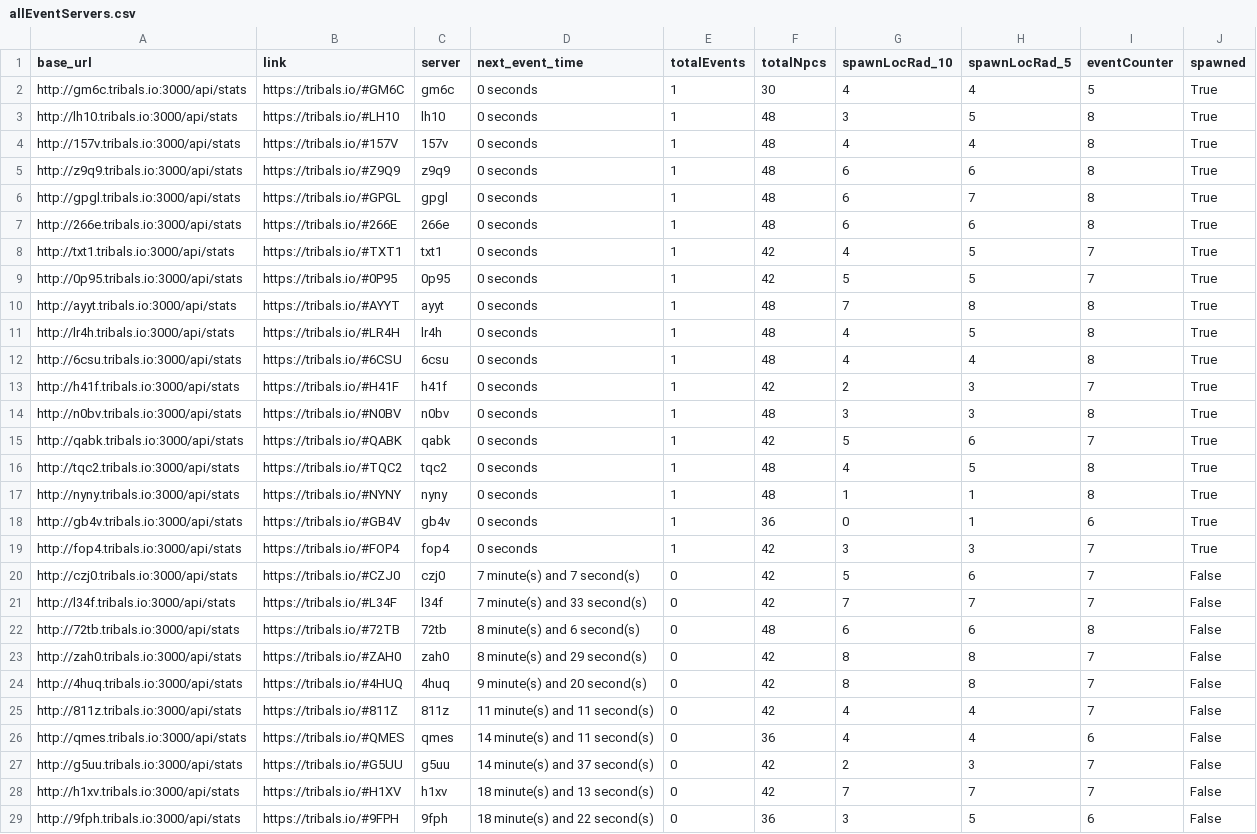
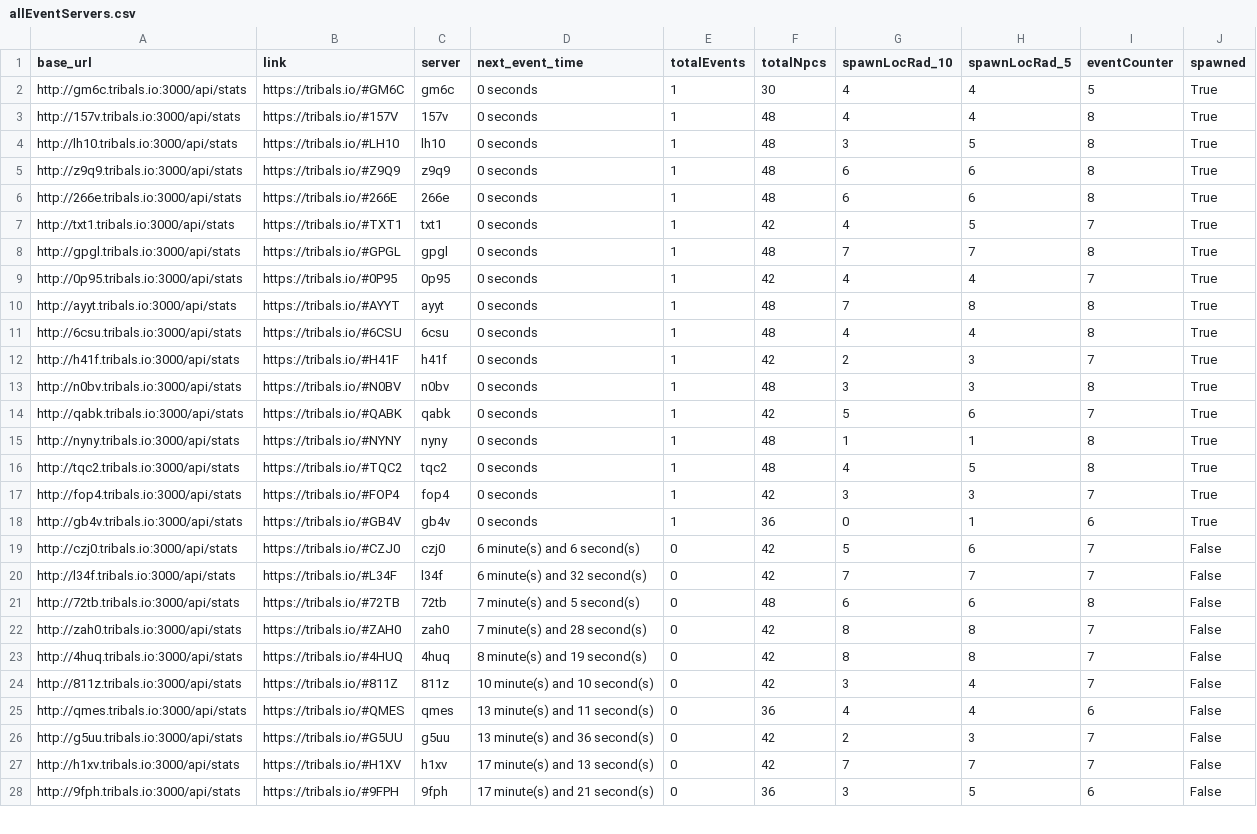
Before and after one commit to HCWcoder/adad, a CSV file: allEventServers.csv, drawn as a sheet; only a part is shown; the diff covers the shown part only.

```diff
--- a/allEventServers.csv
+++ b/allEventServers.csv
@@ -2,11 +2,10 @@ base_url,link,server,next_event_time,totalEvents,totalNpcs,spawnLocRad_10,spawnL
 http://gm6c.tribals.io:3000/api/stats,https://tribals.io/#GM6C,gm6c,0 seconds,1,30,4,4,5,True
+http://157v.tribals.io:3000/api/stats,https://tribals.io/#157V,157v,0 seconds,1,48,4,4,8,True
 http://lh10.tribals.io:3000/api/stats,https://tribals.io/#LH10,lh10,0 seconds,1,48,3,5,8,True
-http://157v.tribals.io:3000/api/stats,https://tribals.io/#157V,157v,0 seconds,1,48,4,4,8,True
 http://z9q9.tribals.io:3000/api/stats,https://tribals.io/#Z9Q9,z9q9,0 seconds,1,48,6,6,8,True
-http://gpgl.tribals.io:3000/api/stats,https://tribals.io/#GPGL,gpgl,0 seconds,1,48,6,7,8,True
 http://266e.tribals.io:3000/api/stats,https://tribals.io/#266E,266e,0 seconds,1,48,6,6,8,True
 http://txt1.tribals.io:3000/api/stats,https://tribals.io/#TXT1,txt1,0 seconds,1,42,4,5,7,True
-http://0p95.tribals.io:3000/api/stats,https://tribals.io/#0P95,0p95,0 seconds,1,42,5,5,7,True
+http://gpgl.tribals.io:3000/api/stats,https://tribals.io/#GPGL,gpgl,0 seconds,1,48,7,7,8,True
+http://0p95.tribals.io:3000/api/stats,https://tribals.io/#0P95,0p95,0 seconds,1,42,4,4,7,True
 http://ayyt.tribals.io:3000/api/stats,https://tribals.io/#AYYT,ayyt,0 seconds,1,48,7,8,8,True
-http://lr4h.tribals.io:3000/api/stats,https://tribals.io/#LR4H,lr4h,0 seconds,1,48,4,5,8,True
 http://6csu.tribals.io:3000/api/stats,https://tribals.io/#6CSU,6csu,0 seconds,1,48,4,4,8,True
@@ -15,15 +14,15 @@ http://n0bv.tribals.io:3000/api/stats,https://tribals.io/#N0BV,n0bv,0 seconds,1,
 http://qabk.tribals.io:3000/api/stats,https://tribals.io/#QABK,qabk,0 seconds,1,42,5,6,7,True
+http://nyny.tribals.io:3000/api/stats,https://tribals.io/#NYNY,nyny,0 seconds,1,48,1,1,8,True
 http://tqc2.tribals.io:3000/api/stats,https://tribals.io/#TQC2,tqc2,0 seconds,1,48,4,5,8,True
-http://nyny.tribals.io:3000/api/stats,https://tribals.io/#NYNY,nyny,0 seconds,1,48,1,1,8,True
+http://fop4.tribals.io:3000/api/stats,https://tribals.io/#FOP4,fop4,0 seconds,1,42,3,3,7,True
 http://gb4v.tribals.io:3000/api/stats,https://tribals.io/#GB4V,gb4v,0 seconds,1,36,0,1,6,True
-http://fop4.tribals.io:3000/api/stats,https://tribals.io/#FOP4,fop4,0 seconds,1,42,3,3,7,True
-http://czj0.tribals.io:3000/api/stats,https://tribals.io/#CZJ0,czj0,7 minute(s) and 7 second(s),0,42,5,6,7,False
-http://l34f.tribals.io:3000/api/stats,https://tribals.io/#L34F,l34f,7 minute(s) and 33 second(s),0,42,7,7,7,False
-http://72tb.tribals.io:3000/api/stats,https://tribals.io/#72TB,72tb,8 minute(s) and 6 second(s),0,48,6,6,8,False
-http://zah0.tribals.io:3000/api/stats,https://tribals.io/#ZAH0,zah0,8 minute(s) and 29 second(s),0,42,8,8,7,False
-http://4huq.tribals.io:3000/api/stats,https://tribals.io/#4HUQ,4huq,9 minute(s) and 20 second(s),0,42,8,8,7,False
-http://811z.tribals.io:3000/api/stats,https://tribals.io/#811Z,811z,11 minute(s) and 11 second(s),0,42,4,4,7,False
-http://qmes.tribals.io:3000/api/stats,https://tribals.io/#QMES,qmes,14 minute(s) and 11 second(s),0,36,4,4,6,False
-http://g5uu.tribals.io:3000/api/stats,https://tribals.io/#G5UU,g5uu,14 minute(s) and 37 second(s),0,42,2,3,7,False
-http://h1xv.tribals.io:3000/api/stats,https://tribals.io/#H1XV,h1xv,18 minute(s) and 13 second(s),0,42,7,7,7,False
-http://9fph.tribals.io:3000/api/stats,https://tribals.io/#9FPH,9fph,18 minute(s) and 22 second(s),0,36,3,5,6,False
+http://czj0.tribals.io:3000/api/stats,https://tribals.io/#CZJ0,czj0,6 minute(s) and 6 second(s),0,42,5,6,7,False
+http://l34f.tribals.io:3000/api/stats,https://tribals.io/#L34F,l34f,6 minute(s) and 32 second(s),0,42,7,7,7,False
+http://72tb.tribals.io:3000/api/stats,https://tribals.io/#72TB,72tb,7 minute(s) and 5 second(s),0,48,6,6,8,False
+http://zah0.tribals.io:3000/api/stats,https://tribals.io/#ZAH0,zah0,7 minute(s) and 28 second(s),0,42,8,8,7,False
+http://4huq.tribals.io:3000/api/stats,https://tribals.io/#4HUQ,4huq,8 minute(s) and 19 second(s),0,42,8,8,7,False
+http://811z.tribals.io:3000/api/stats,https://tribals.io/#811Z,811z,10 minute(s) and 10 second(s),0,42,3,4,7,False
+http://qmes.tribals.io:3000/api/stats,https://tribals.io/#QMES,qmes,13 minute(s) and 11 second(s),0,36,4,4,6,False
+http://g5uu.tribals.io:3000/api/stats,https://tribals.io/#G5UU,g5uu,13 minute(s) and 36 second(s),0,42,2,3,7,False
+http://h1xv.tribals.io:3000/api/stats,https://tribals.io/#H1XV,h1xv,17 minute(s) and 13 second(s),0,42,7,7,7,False
+http://9fph.tribals.io:3000/api/stats,https://tribals.io/#9FPH,9fph,17 minute(s) and 21 second(s),0,36,3,5,6,False
```
Also changed, not shown: 1 added row and 75 edited cells elsewhere in this file.
